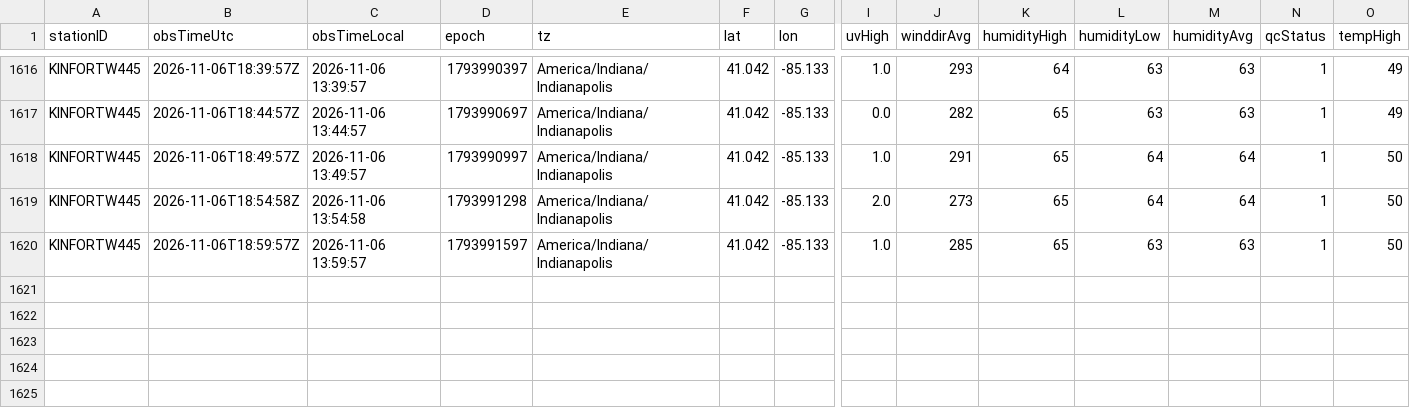
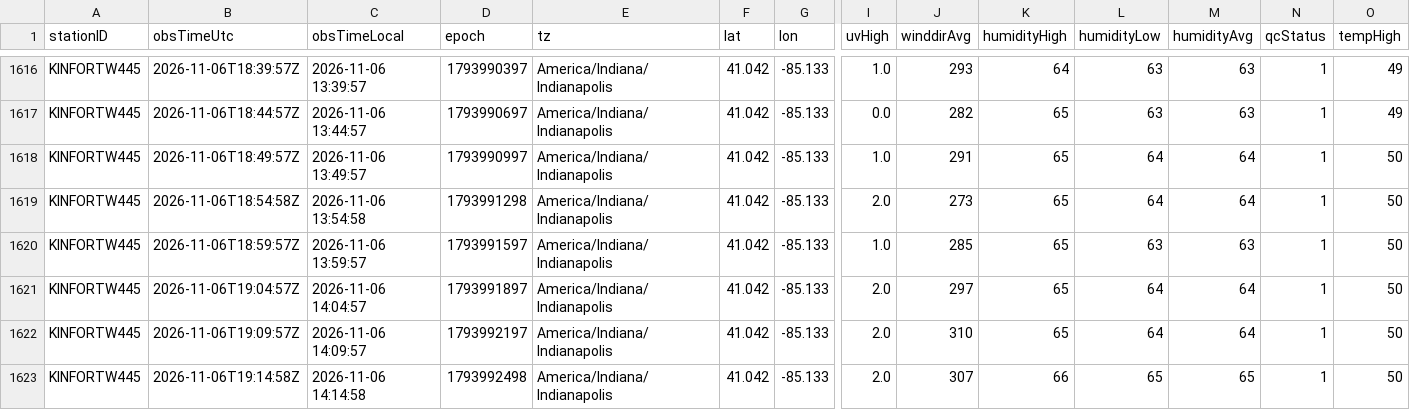
Before and after one commit to derrikidennis/scattered-showers, a CSV file: assets/readings/KINFORTW445_2026-11.csv, drawn as a sheet; only a part is shown, gaps mark what is left out; rows hold the shown columns only; the diff names each change by its address in the sheet, - before the commit and + after, or states it on an @@ line.

```diff
--- a/assets/readings/KINFORTW445_2026-11.csv
+++ b/assets/readings/KINFORTW445_2026-11.csv
+row 1621: KINFORTW445 | 2026-11-06T19:04:57Z | 2026-11-06 14:04:57 | 1793991897 | America/Indiana/Indianapolis | 41.042 | -85.133 | 2.0 | 297 | 65 | 64 | 64 | 1 | 50
+row 1622: KINFORTW445 | 2026-11-06T19:09:57Z | 2026-11-06 14:09:57 | 1793992197 | America/Indiana/Indianapolis | 41.042 | -85.133 | 2.0 | 310 | 65 | 64 | 64 | 1 | 50
+row 1623: KINFORTW445 | 2026-11-06T19:14:58Z | 2026-11-06 14:14:58 | 1793992498 | America/Indiana/Indianapolis | 41.042 | -85.133 | 2.0 | 307 | 66 | 65 | 65 | 1 | 50
```
Also changed, not shown: assets/readings/IKINGS702_2026-11.csv, assets/readings/KTXELGIN136_2026-11.csv, 3 other files.
